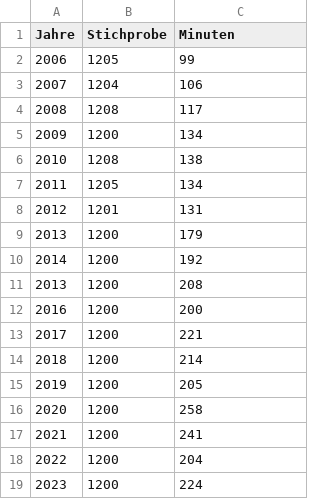
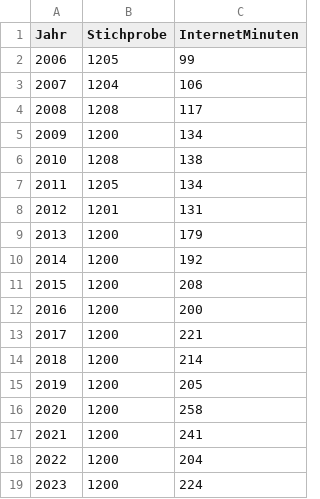
Before and after one commit to Potatotime13/RandomStuff, a CSV file: Anabell/internetNutzung.csv, drawn as a sheet.

Commit message:
anabell

```diff
--- a/Anabell/internetNutzung.csv
+++ b/Anabell/internetNutzung.csv
@@ -1,2 +1,2 @@
-Jahre,Stichprobe,Minuten
+Jahr,Stichprobe,InternetMinuten
 2006,1205,99
@@ -10,3 +10,3 @@ Jahre,Stichprobe,Minuten
 2014,1200,192
-2013,1200,208
+2015,1200,208
 2016,1200,200
```
Also changed, not shown: Anabell/printNutzung.csv, 1 other file.
